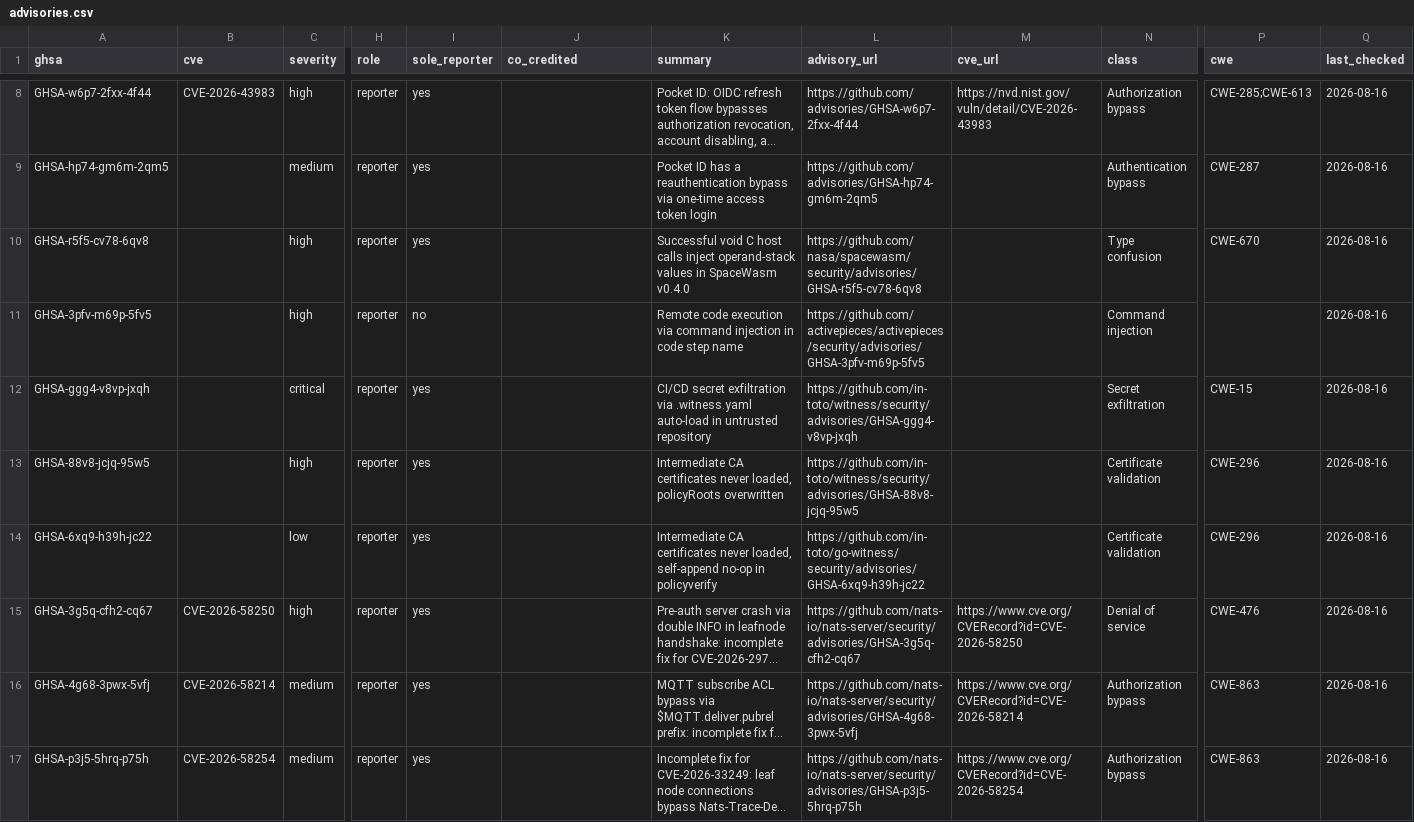
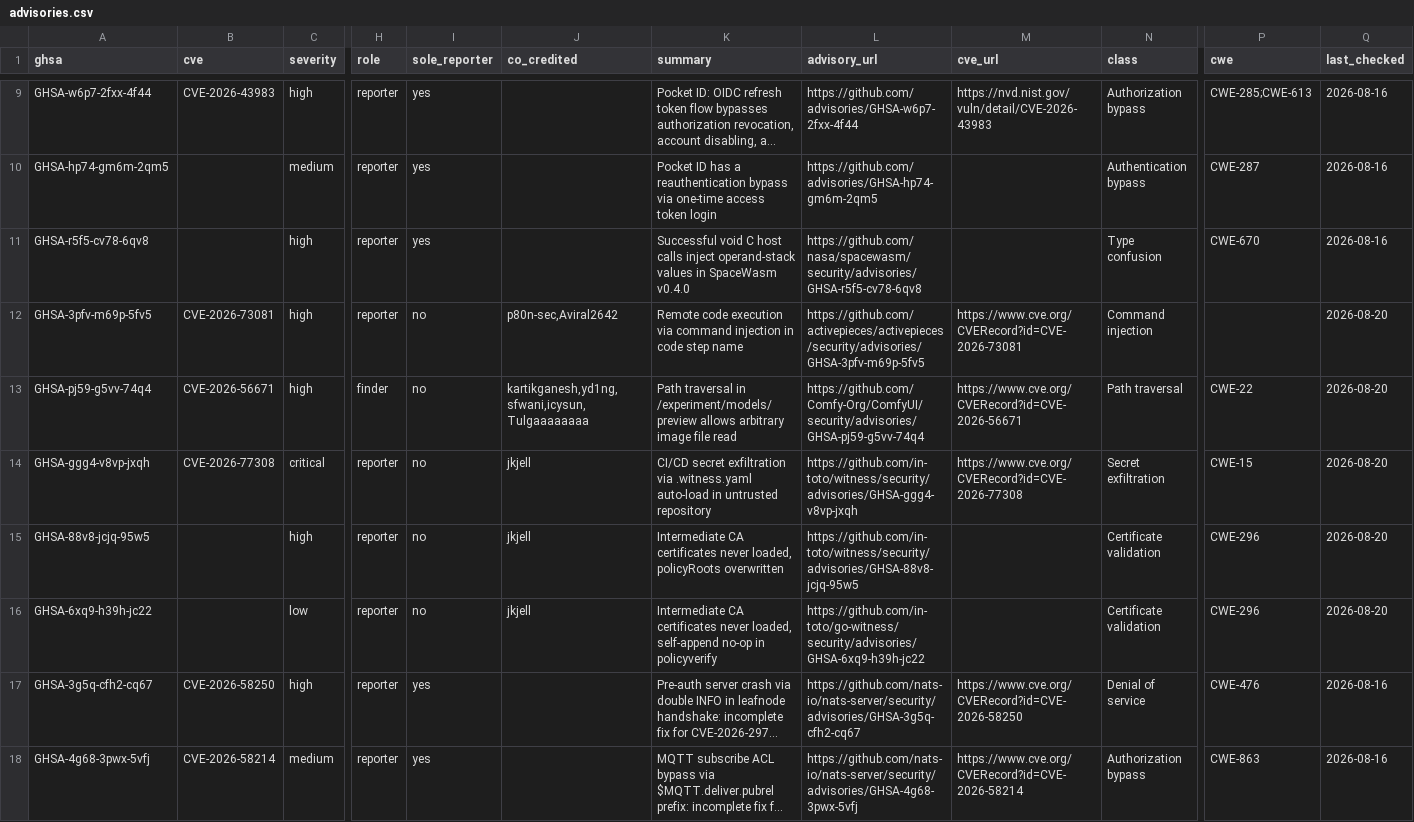
Before and after one commit to kodareef5/kodareef5, a CSV file: advisories.csv, drawn as a sheet; only a part is shown, gaps mark what is left out; the shorter side is filled out with more unchanged rows; long unchanged cells end in …; addresses are those after the commit; rows hold the shown columns only; the diff covers the shown part only; the diff names each change by its address in the sheet, - before the commit and + after, or states it on an @@ line.

```diff
--- a/advisories.csv
+++ b/advisories.csv
-B12 (cve): (empty)
+B12 (cve): CVE-2026-73081
-J12 (co_credited): (empty)
+J12 (co_credited): p80n-sec,Aviral2642
-M12 (cve_url): (empty)
+M12 (cve_url): https://www.cve.org/CVERecord?id=CVE-2026-73081
-Q12 (last_checked): 2026-08-16
+Q12 (last_checked): 2026-08-20
+row 13: GHSA-pj59-g5vv-74q4 | CVE-2026-56671 | high | finder | no | kartikganesh,yd1ng,sfwani,icysun,Tulgaaaaaaaa | Path traversal in /experiment/models/preview allows arbitrary image file read | https://github.com/Comfy-Org/ComfyUI/security/advisories/GHSA-pj59-g5vv-74q4 | https://www.cve.org/CVERecord?id=CVE-2026-56671 | Path traversal | CWE-22 | 2026-08-20
-B14 (cve): (empty)
+B14 (cve): CVE-2026-77308
-I14:I16 (sole_reporter): yes
+I14:I16 (sole_reporter): no
-J14:J16 (co_credited): (empty)
+J14:J16 (co_credited): jkjell
-M14 (cve_url): (empty)
+M14 (cve_url): https://www.cve.org/CVERecord?id=CVE-2026-77308
-Q14:Q16 (last_checked): 2026-08-16
+Q14:Q16 (last_checked): 2026-08-20
```
Also changed, not shown: 1 added row and 36 edited cells elsewhere in this file, upstream.csv, 5 other files.
